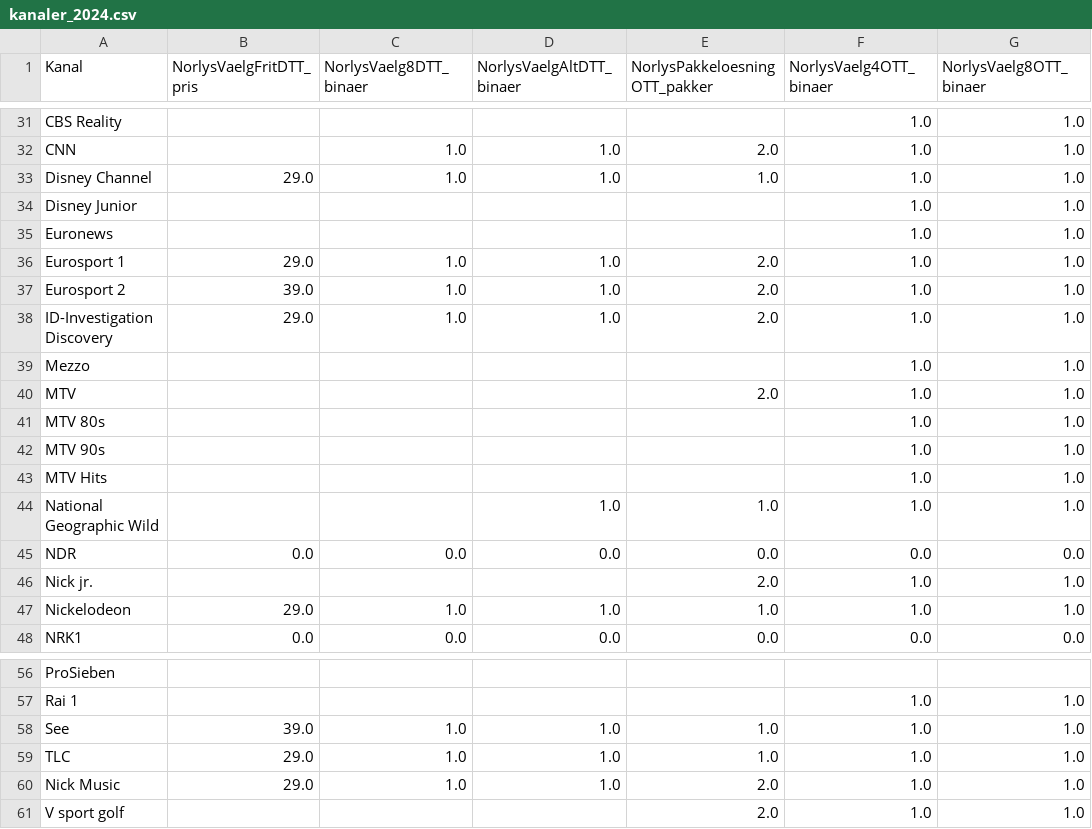
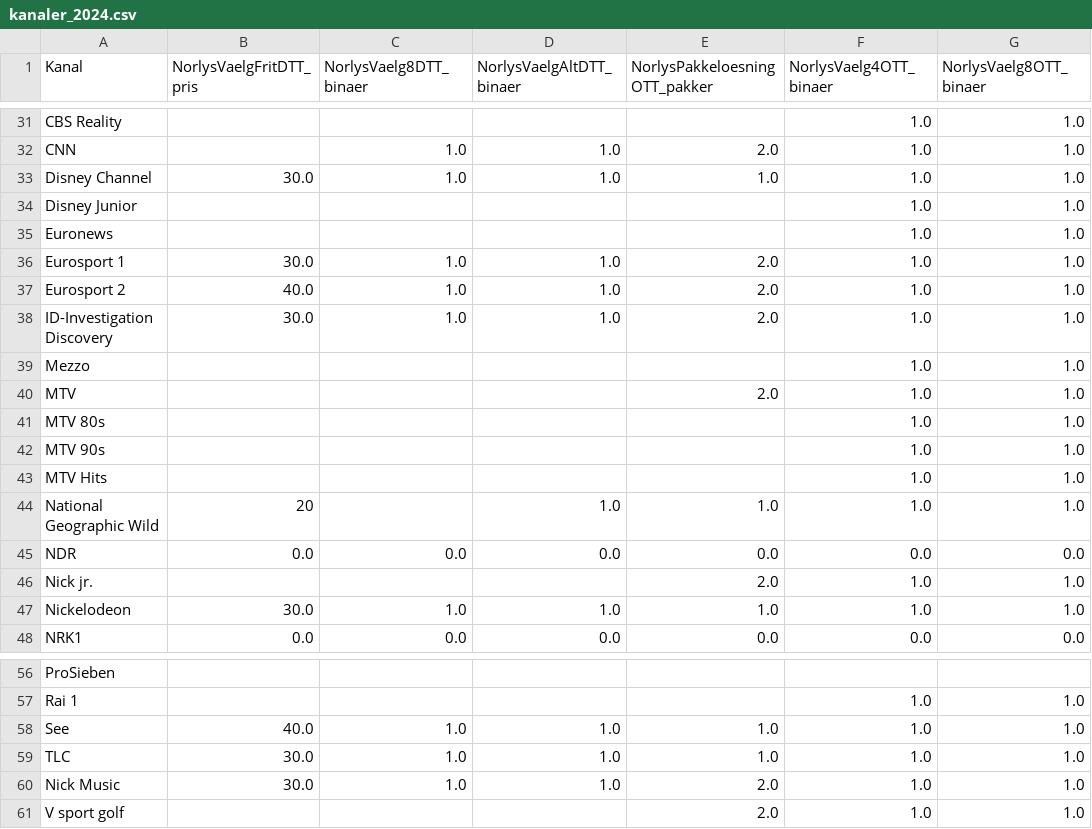
Before and after one commit to CWJNor/kanalcsv, a CSV file: kanaler_2024.csv, drawn as a sheet; only a part is shown, gaps mark what is left out; the diff covers the shown part only; the diff names each change by its address in the sheet, - before the commit and + after, or states it on an @@ line.

```diff
--- a/kanaler_2024.csv
+++ b/kanaler_2024.csv
-B33 (NorlysVaelgFritDTT_pris): 29.0
+B33 (NorlysVaelgFritDTT_pris): 30.0
-B36 (NorlysVaelgFritDTT_pris): 29.0
+B36 (NorlysVaelgFritDTT_pris): 30.0
-B37 (NorlysVaelgFritDTT_pris): 39.0
+B37 (NorlysVaelgFritDTT_pris): 40.0
-B38 (NorlysVaelgFritDTT_pris): 29.0
+B38 (NorlysVaelgFritDTT_pris): 30.0
-B44 (NorlysVaelgFritDTT_pris): (empty)
+B44 (NorlysVaelgFritDTT_pris): 20
-B47 (NorlysVaelgFritDTT_pris): 29.0
+B47 (NorlysVaelgFritDTT_pris): 30.0
-B58 (NorlysVaelgFritDTT_pris): 39.0
+B58 (NorlysVaelgFritDTT_pris): 40.0
-B59:B60 (NorlysVaelgFritDTT_pris): 29.0
+B59:B60 (NorlysVaelgFritDTT_pris): 30.0
```
Also changed, not shown: 19 edited cells elsewhere in this file.
